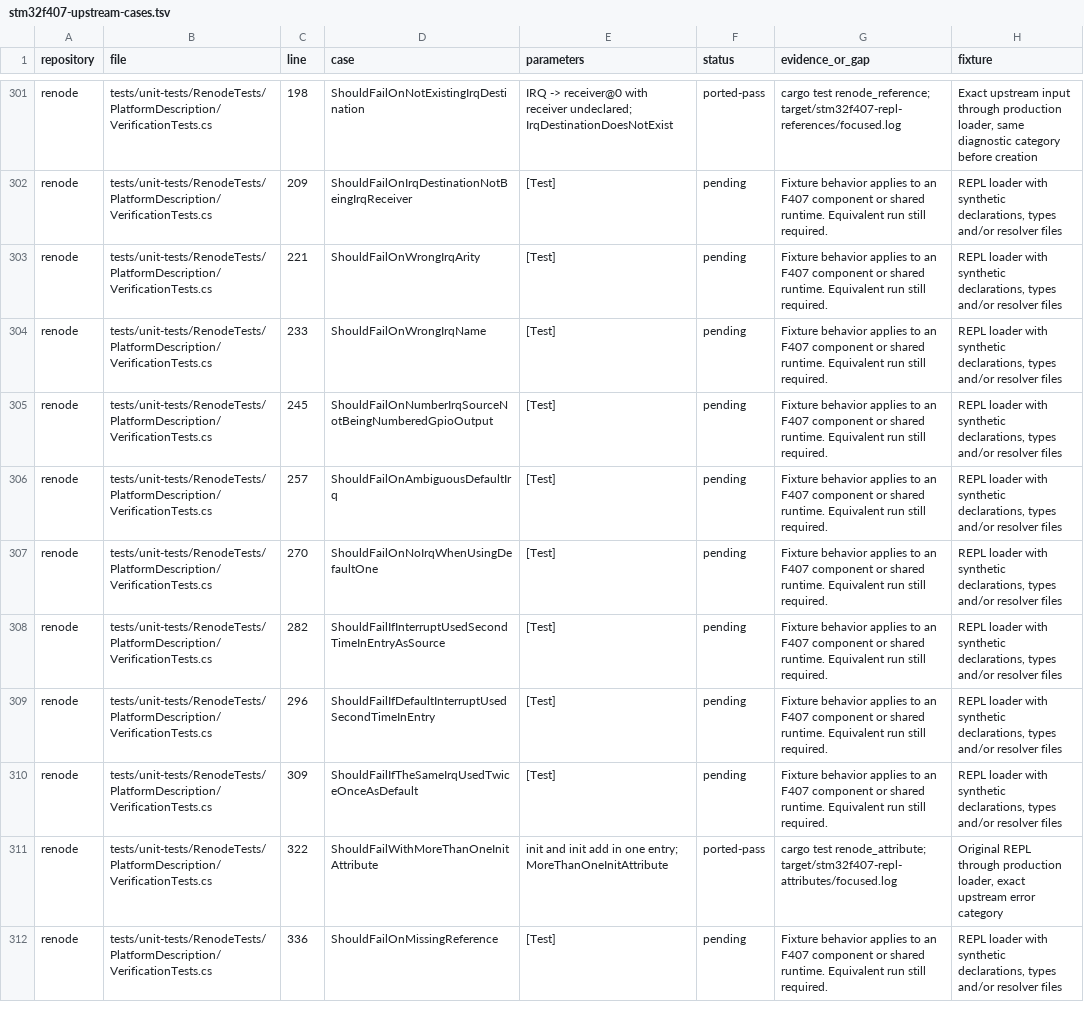
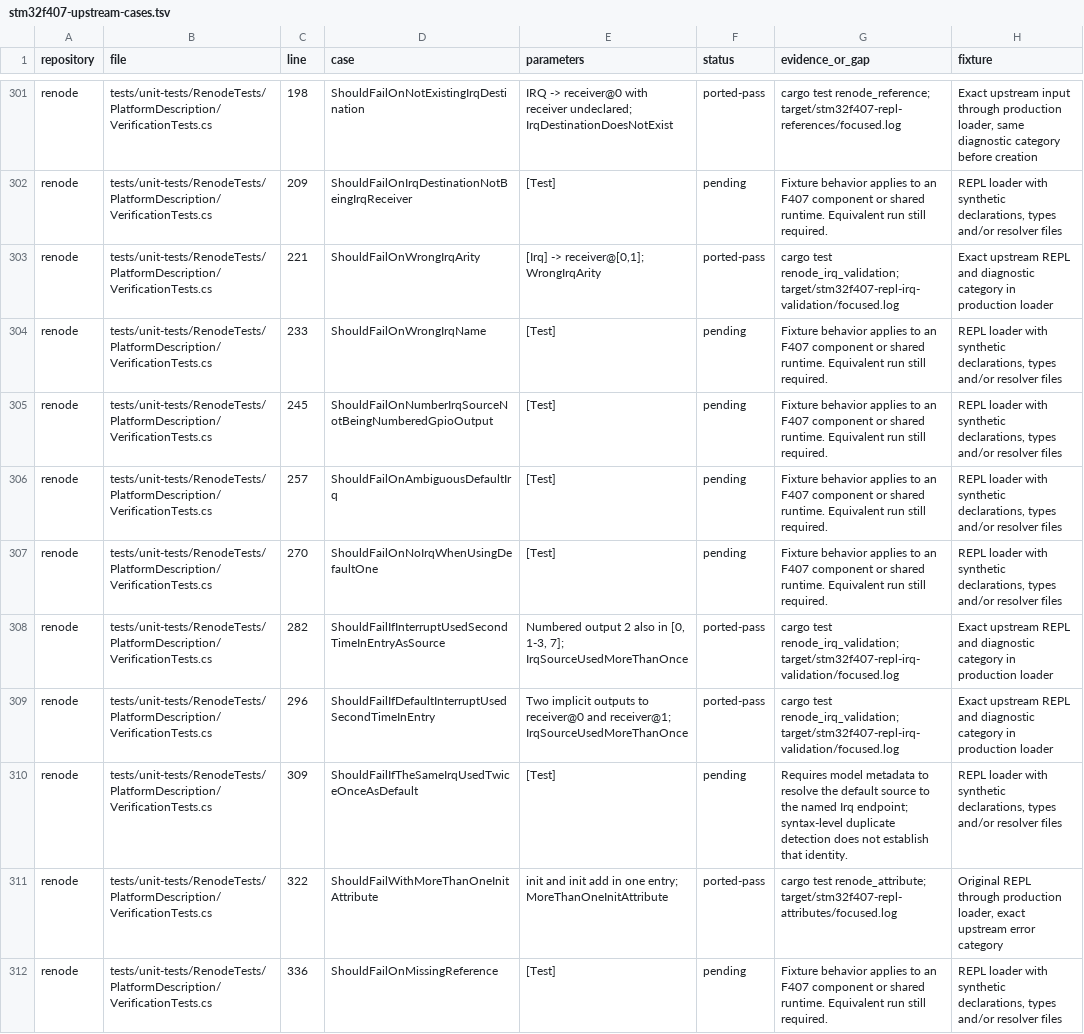
Before and after one commit to Koukyosyumei/penv, a TSV file: docs/stm32f407-upstream-cases.tsv, drawn as a sheet; only a part is shown, gaps mark what is left out.

Commit message:
Validate REPL IRQ arity and repeated source endpoints

```diff
--- a/docs/stm32f407-upstream-cases.tsv
+++ b/docs/stm32f407-upstream-cases.tsv
@@ -302,3 +302,3 @@ renode	tests/unit-tests/RenodeTests/PlatformDescription/VerificationTests.cs	198
 renode	tests/unit-tests/RenodeTests/PlatformDescription/VerificationTests.cs	209	ShouldFailOnIrqDestinationNotBeingIrqReceiver	[Test]	pending	Fixture behavior applies to an F407 component or shared runtime. Equivalent run still required.	REPL loader with synthetic declarations, types and/or resolver files
-renode	tests/unit-tests/RenodeTests/PlatformDescription/VerificationTests.cs	221	ShouldFailOnWrongIrqArity	[Test]	pending	Fixture behavior applies to an F407 component or shared runtime. Equivalent run still required.	REPL loader with synthetic declarations, types and/or resolver files
+renode	tests/unit-tests/RenodeTests/PlatformDescription/VerificationTests.cs	221	ShouldFailOnWrongIrqArity	[Irq] -> receiver@[0,1]; WrongIrqArity	ported-pass	cargo test renode_irq_validation; target/stm32f407-repl-irq-validation/focused.log	Exact upstream REPL and diagnostic category in production loader
 renode	tests/unit-tests/RenodeTests/PlatformDescription/VerificationTests.cs	233	ShouldFailOnWrongIrqName	[Test]	pending	Fixture behavior applies to an F407 component or shared runtime. Equivalent run still required.	REPL loader with synthetic declarations, types and/or resolver files
@@ -307,5 +307,5 @@ renode	tests/unit-tests/RenodeTests/PlatformDescription/VerificationTests.cs	257
 renode	tests/unit-tests/RenodeTests/PlatformDescription/VerificationTests.cs	270	ShouldFailOnNoIrqWhenUsingDefaultOne	[Test]	pending	Fixture behavior applies to an F407 component or shared runtime. Equivalent run still required.	REPL loader with synthetic declarations, types and/or resolver files
-renode	tests/unit-tests/RenodeTests/PlatformDescription/VerificationTests.cs	282	ShouldFailIfInterruptUsedSecondTimeInEntryAsSource	[Test]	pending	Fixture behavior applies to an F407 component or shared runtime. Equivalent run still required.	REPL loader with synthetic declarations, types and/or resolver files
-renode	tests/unit-tests/RenodeTests/PlatformDescription/VerificationTests.cs	296	ShouldFailIfDefaultInterruptUsedSecondTimeInEntry	[Test]	pending	Fixture behavior applies to an F407 component or shared runtime. Equivalent run still required.	REPL loader with synthetic declarations, types and/or resolver files
-renode	tests/unit-tests/RenodeTests/PlatformDescription/VerificationTests.cs	309	ShouldFailIfTheSameIrqUsedTwiceOnceAsDefault	[Test]	pending	Fixture behavior applies to an F407 component or shared runtime. Equivalent run still required.	REPL loader with synthetic declarations, types and/or resolver files
+renode	tests/unit-tests/RenodeTests/PlatformDescription/VerificationTests.cs	282	ShouldFailIfInterruptUsedSecondTimeInEntryAsSource	Numbered output 2 also in [0, 1-3, 7]; IrqSourceUsedMoreThanOnce	ported-pass	cargo test renode_irq_validation; target/stm32f407-repl-irq-validation/focused.log	Exact upstream REPL and diagnostic category in production loader
+renode	tests/unit-tests/RenodeTests/PlatformDescription/VerificationTests.cs	296	ShouldFailIfDefaultInterruptUsedSecondTimeInEntry	Two implicit outputs to receiver@0 and receiver@1; IrqSourceUsedMoreThanOnce	ported-pass	cargo test renode_irq_validation; target/stm32f407-repl-irq-validation/focused.log	Exact upstream REPL and diagnostic category in production loader
+renode	tests/unit-tests/RenodeTests/PlatformDescription/VerificationTests.cs	309	ShouldFailIfTheSameIrqUsedTwiceOnceAsDefault	[Test]	pending	Requires model metadata to resolve the default source to the named Irq endpoint; syntax-level duplicate detection does not establish that identity.	REPL loader with synthetic declarations, types and/or resolver files
 renode	tests/unit-tests/RenodeTests/PlatformDescription/VerificationTests.cs	322	ShouldFailWithMoreThanOneInitAttribute	init and init add in one entry; MoreThanOneInitAttribute	ported-pass	cargo test renode_attribute; target/stm32f407-repl-attributes/focused.log	Original REPL through production loader, exact upstream error category
```
Also changed, not shown: 3 other files.
